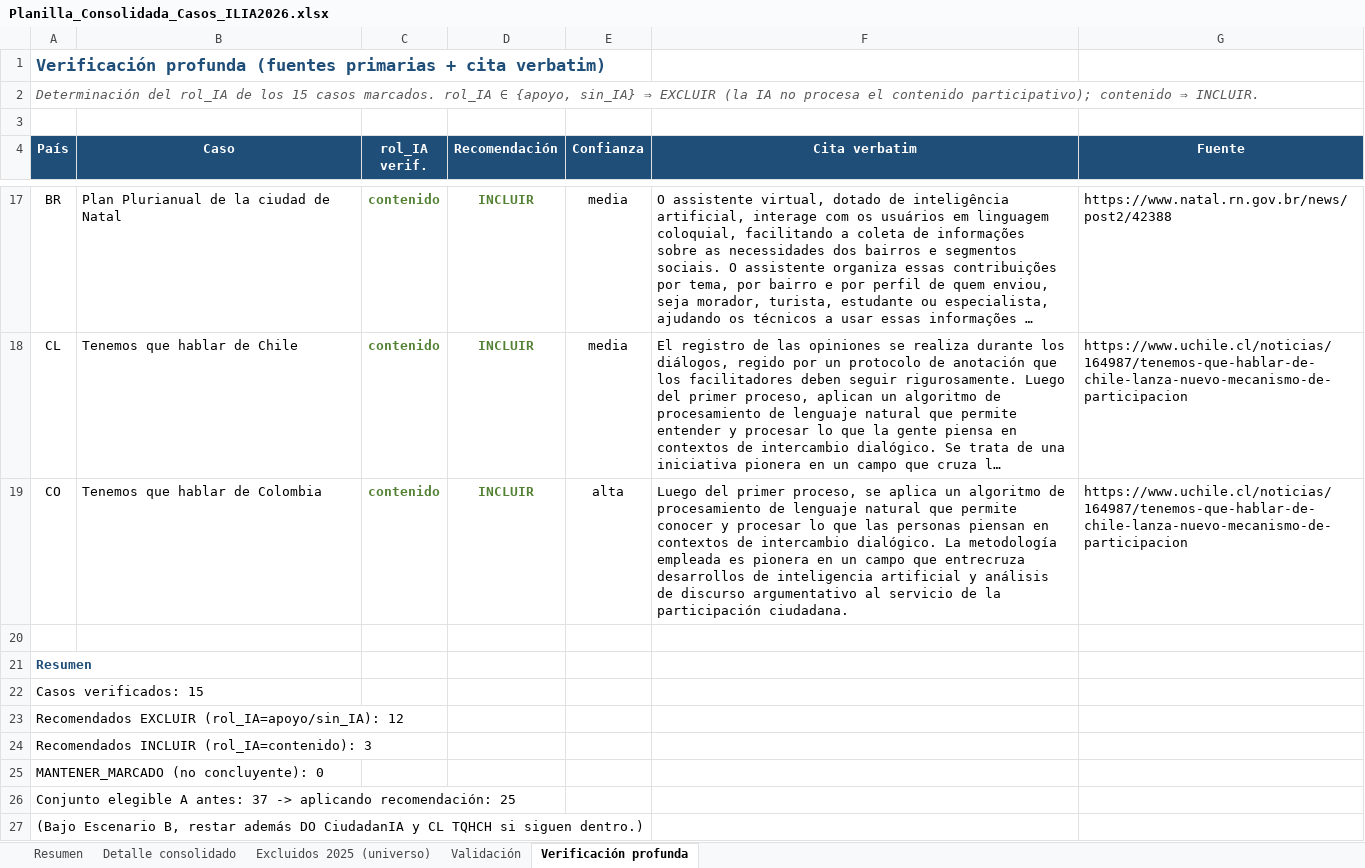
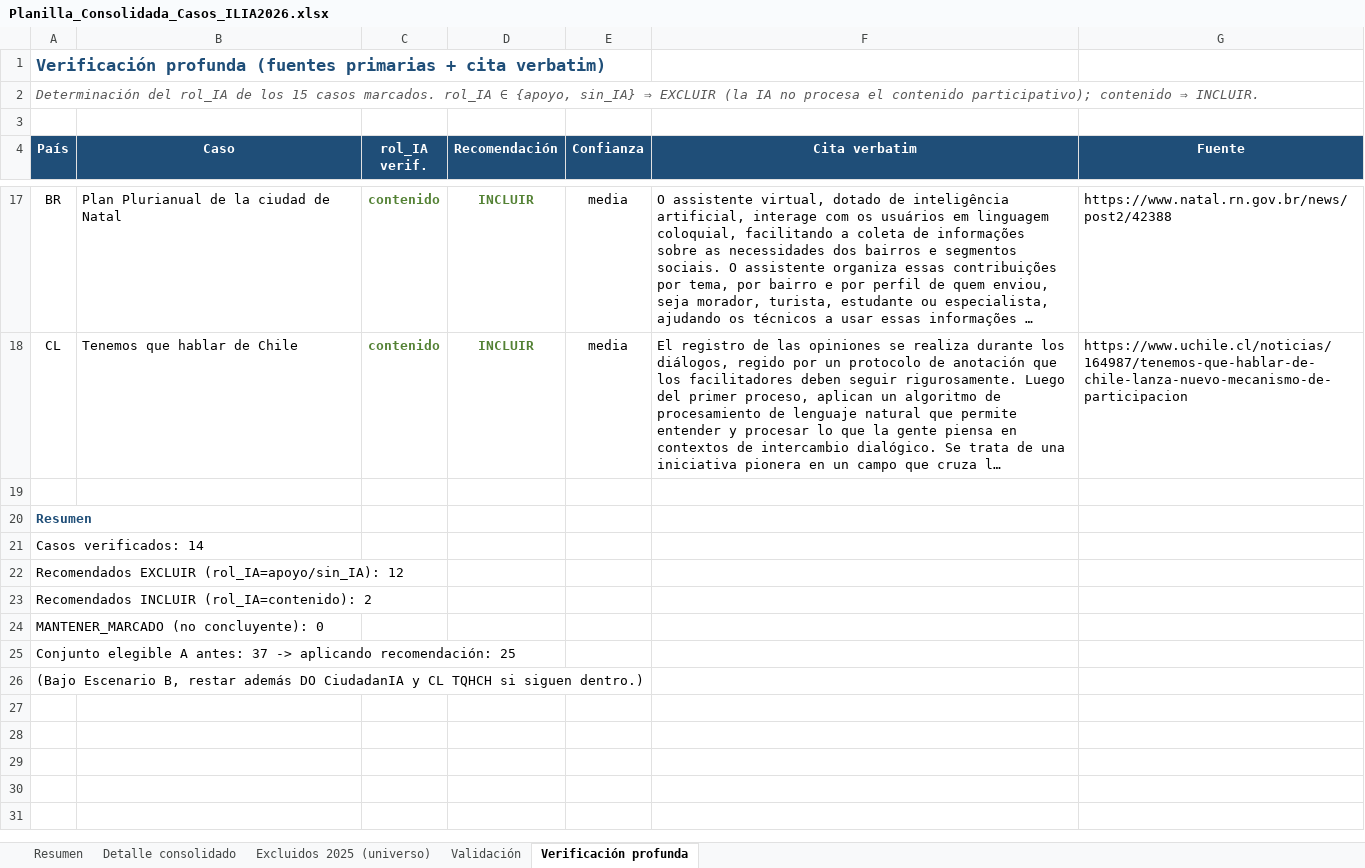
Before and after one commit to aplicaciones-foresight/ilia26-participacion, an Excel workbook: data/gates/Planilla_Consolidada_Casos_ILIA2026.xlsx, sheet Verificación profunda, drawn as a sheet; only a part is shown, gaps mark what is left out; long unchanged cells end in …; values as stored, in another font and other column widths than the file's, no borders; removed rows and columns are numbered as before the commit, all else as after; the diff names each change by its address in the sheet, - before the commit and + after, or states it on an @@ line.

```diff
--- a/data/gates/Planilla_Consolidada_Casos_ILIA2026.xlsx (sheet Verificación profunda)
+++ b/data/gates/Planilla_Consolidada_Casos_ILIA2026.xlsx (sheet Verificación profunda)
-row 19: CO | Tenemos que hablar de Colombia | contenido | INCLUIR | alta | Luego del primer proceso, se aplica un algoritmo de procesamiento de lenguaje natural que permite conocer y procesar lo que las personas piensan en contextos de intercambio dialógico. La metodología empleada es pionera en un campo que entrecruza desarrollos de inteligencia artificial y análisis de discurso argumentativo al servicio de la participación ciudadana. | https://www.uchile.cl/noticias/164987/tenemos-que-hablar-de-chile-lanza-nuevo-mecanismo-de-participacion
-A21 (País): Casos verificados: 15
+A21 (País): Casos verificados: 14
-A23 (País): Recomendados INCLUIR (rol_IA=contenido): 3
+A23 (País): Recomendados INCLUIR (rol_IA=contenido): 2
```
Also changed, not shown: sheet Detalle consolidado, 4 other files.
